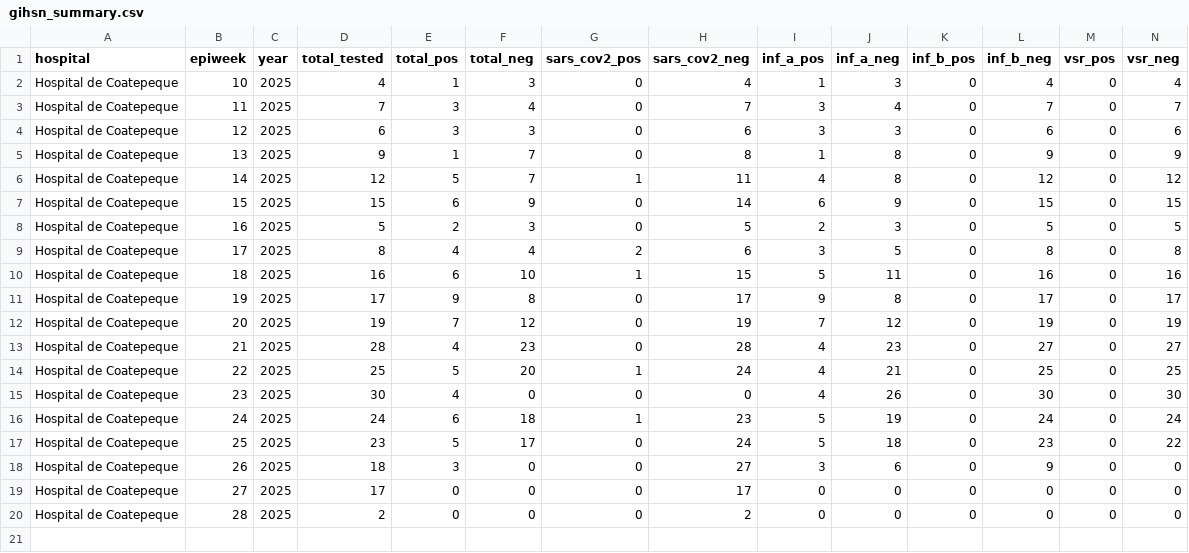
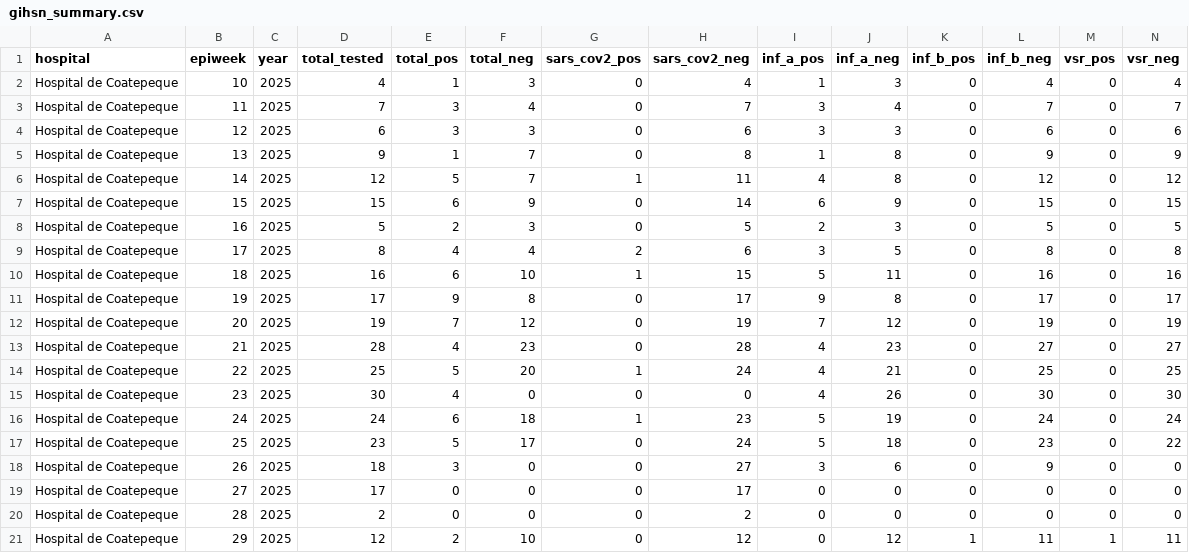
Before and after one commit to funsaludinvestigacion/enfermedades_infecciosas, a CSV file: docs/gihsn_summary.csv, drawn as a sheet; only a part is shown; rows hold the shown columns only; the diff names each change by its address in the sheet, - before the commit and + after, or states it on an @@ line.

```diff
--- a/docs/gihsn_summary.csv
+++ b/docs/gihsn_summary.csv
+row 21: Hospital de Coatepeque | 29 | 2025 | 12 | 2 | 10 | 0 | 12 | 0 | 12 | 1 | 11 | 1 | 11
```
Also changed, not shown: 3 other files.
